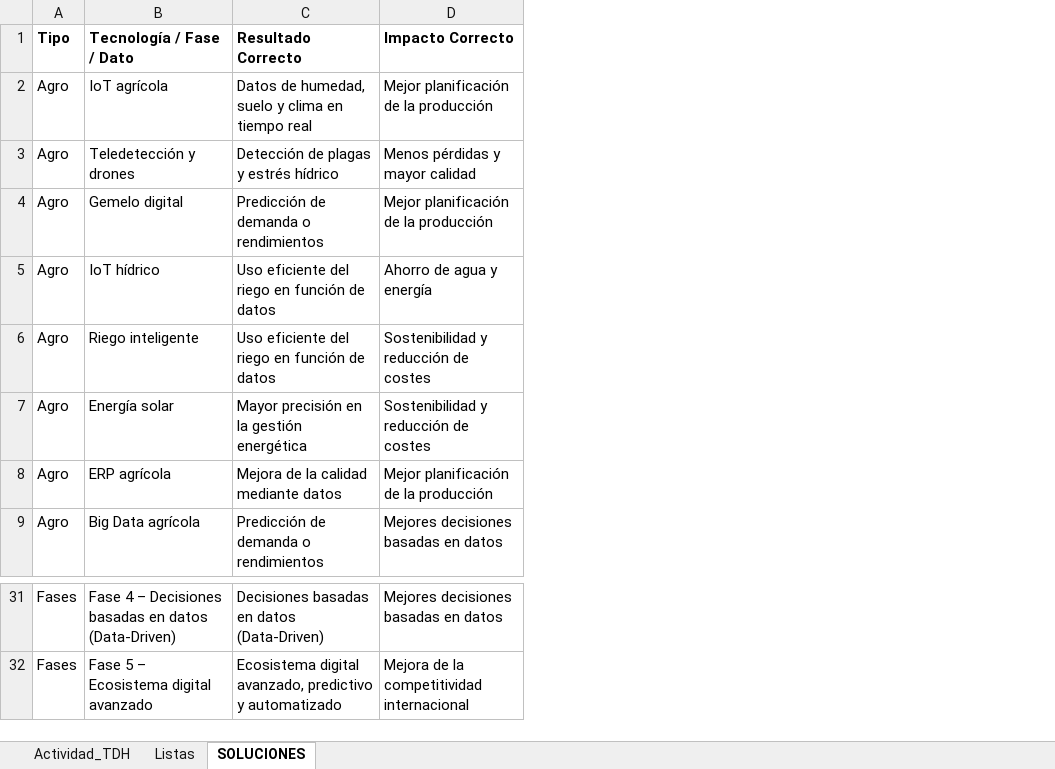
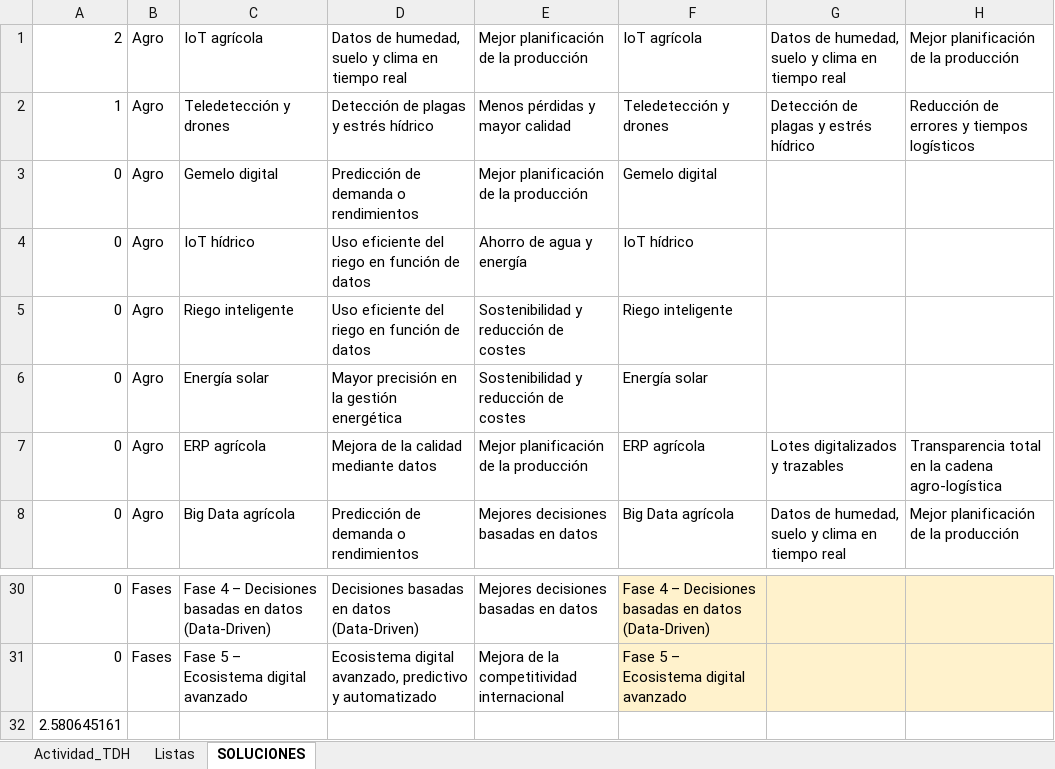
Before and after one commit to lhuguetboren/Digitalizacion, an Excel workbook: CanaryBanana/site/Practica_TDH_CanaryBanana_soluciones.xlsx, sheet SOLUCIONES, drawn as a sheet; only a part is shown, gaps mark what is left out; values as stored, in another font and other column widths than the file's, no borders; conditional formats not drawn; removed rows and columns are numbered as before the commit, all else as after; the diff names each change by its address in the sheet, - before the commit and + after, or states it on an @@ line.

```diff
--- a/CanaryBanana/site/Practica_TDH_CanaryBanana_soluciones.xlsx (sheet SOLUCIONES)
+++ b/CanaryBanana/site/Practica_TDH_CanaryBanana_soluciones.xlsx (sheet SOLUCIONES)
+column A, rows 1-8: 2 | 1 | 0 | 0 | 0 | 0 | 0 | 0; rows 30-31: 0 | 0
+column F, rows 1-8: IoT agrícola | Teledetección y drones | Gemelo digital | IoT hídrico | Riego inteligente | Energía solar | ERP agrícola | Big Data agrícola; rows 30-31: Fase 4 – Decisiones basadas en datos (Data-Driven) | Fase 5 – Ecosistema digital avanzado
+column G, rows 1-8: Datos de humedad, suelo y clima en tiempo real | Detección de plagas y estrés hídrico |  |  |  |  | Lotes digitalizados y trazables | Datos de humedad, suelo y clima en tiempo real
+column H, rows 1-8: Mejor planificación de la producción | Reducción de errores y tiempos logísticos |  |  |  |  | Transparencia total en la cadena agro-logística | Mejor planificación de la producción
-row 1: Tipo | Tecnología / Fase / Dato | Resultado Correcto | Impacto Correcto
+row 32: 2.580645161
```
Also changed, not shown: CanaryBanana/docs/Practica_TDH_CanaryBanana.xlsx, CanaryBanana/site/Practica_TDH_CanaryBanana.xlsx, 55 other files.
